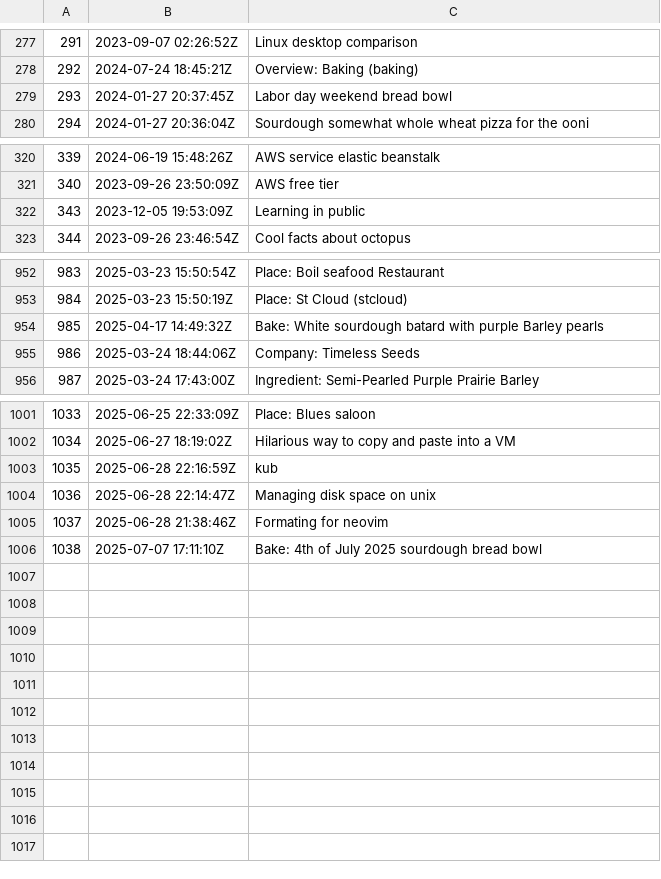
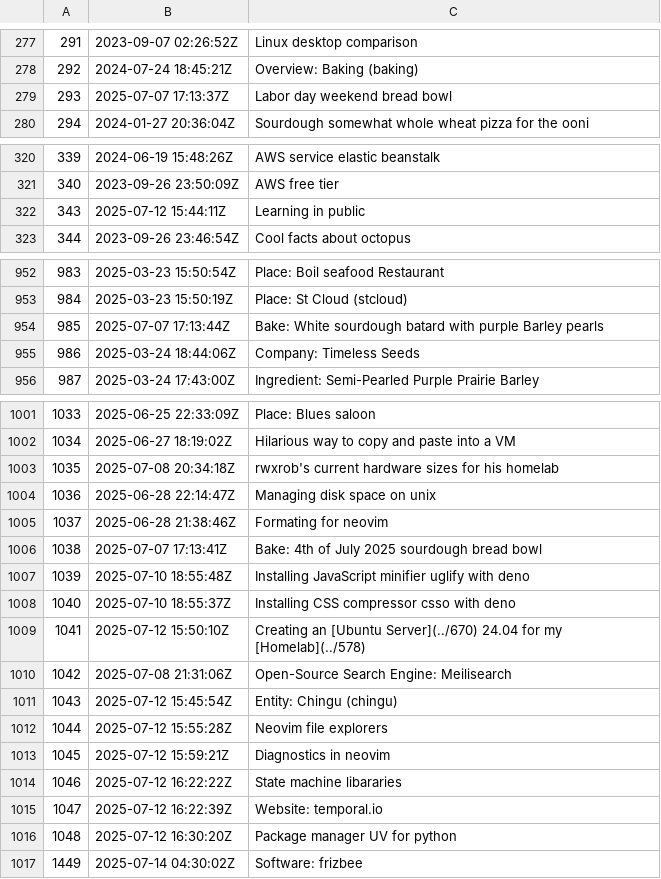
Before and after one commit to jlrickert/zet, a TSV file: docs/00_dex/nodes.tsv, drawn as a sheet; only a part is shown, gaps mark what is left out.

Commit message:
Software: frizbee

```diff
--- a/docs/00_dex/nodes.tsv
+++ b/docs/00_dex/nodes.tsv
@@ -278,3 +278,3 @@
 292	2024-07-24 18:45:21Z	Overview: Baking (baking)
-293	2024-01-27 20:37:45Z	Labor day weekend bread bowl
+293	2025-07-07 17:13:37Z	Labor day weekend bread bowl
 294	2024-01-27 20:36:04Z	Sourdough somewhat whole wheat pizza for the ooni
@@ -321,3 +321,3 @@
 340	2023-09-26 23:50:09Z	AWS free tier
-343	2023-12-05 19:53:09Z	Learning in public
+343	2025-07-12 15:44:11Z	Learning in public
 344	2023-09-26 23:46:54Z	Cool facts about octopus
@@ -953,3 +953,3 @@
 984	2025-03-23 15:50:19Z	Place: St Cloud (stcloud)
-985	2025-04-17 14:49:32Z	Bake: White sourdough batard with purple Barley pearls
+985	2025-07-07 17:13:44Z	Bake: White sourdough batard with purple Barley pearls
 986	2025-03-24 18:44:06Z	Company: Timeless Seeds
@@ -1002,5 +1002,16 @@
 1034	2025-06-27 18:19:02Z	Hilarious way to copy and paste into a VM
-1035	2025-06-28 22:16:59Z	kub
+1035	2025-07-08 20:34:18Z	rwxrob's current hardware sizes for his homelab
 1036	2025-06-28 22:14:47Z	Managing disk space on unix
 1037	2025-06-28 21:38:46Z	Formating for neovim
-1038	2025-07-07 17:11:10Z	Bake: 4th of July 2025 sourdough bread bowl
+1038	2025-07-07 17:13:41Z	Bake: 4th of July 2025 sourdough bread bowl
+1039	2025-07-10 18:55:48Z	Installing JavaScript minifier uglify with deno
+1040	2025-07-10 18:55:37Z	Installing CSS compressor csso with deno
+1041	2025-07-12 15:50:10Z	Creating an [Ubuntu Server](../670) 24.04 for my [Homelab](../578)
+1042	2025-07-08 21:31:06Z	Open-Source Search Engine: Meilisearch
+1043	2025-07-12 15:45:54Z	Entity: Chingu (chingu)
+1044	2025-07-12 15:55:28Z	Neovim file explorers
+1045	2025-07-12 15:59:21Z	Diagnostics in neovim
+1046	2025-07-12 16:22:22Z	State machine libararies
+1047	2025-07-12 16:22:39Z	Website: temporal.io
+1048	2025-07-12 16:30:20Z	Package manager UV for python
+1449	2025-07-14 04:30:02Z	Software: frizbee
```
Also changed, not shown: docs/dex/nodes.tsv, 29 other files.
